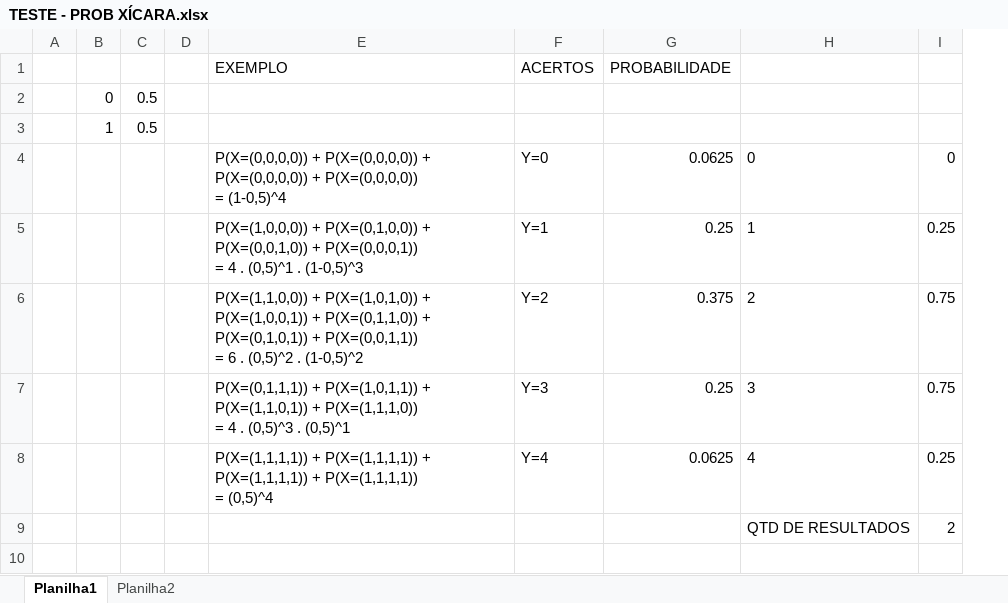
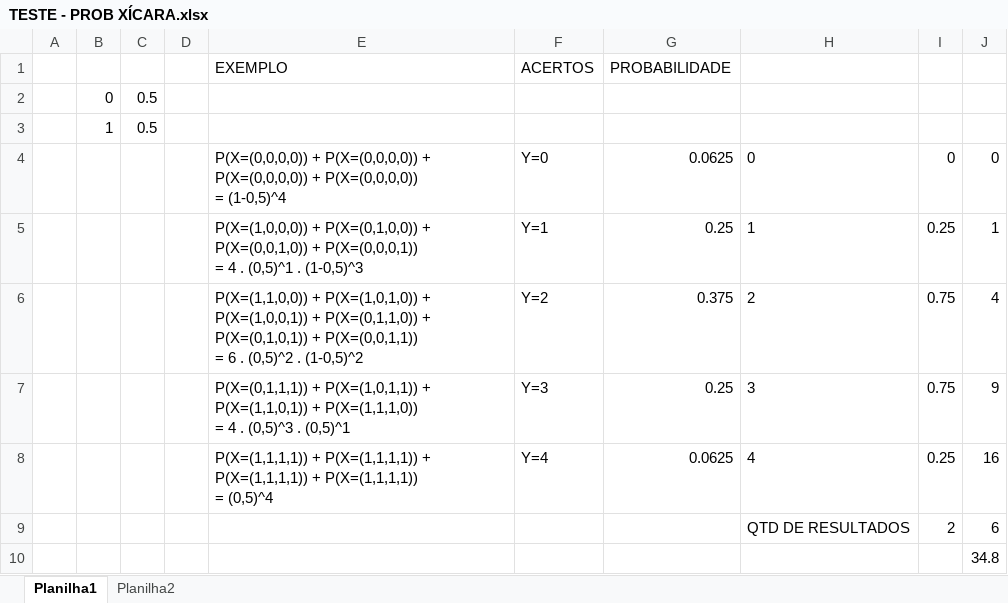
Before and after one commit to guilourenzo/mba-usp, an Excel workbook: ESTATÍSTICA PARA CIÊNCIA DE DADOS/AULA 2/TESTE - PROB XÍCARA.xlsx, sheet Planilha1, drawn as a sheet; values as stored, in another font and other column widths than the file's, no borders; the diff names each change by its address in the sheet, - before the commit and + after, or states it on an @@ line.

Commit message:
testes adicionais de probabilidade

```diff
--- a/ESTATÍSTICA PARA CIÊNCIA DE DADOS/AULA 2/TESTE - PROB XÍCARA.xlsx (sheet Planilha1)
+++ b/ESTATÍSTICA PARA CIÊNCIA DE DADOS/AULA 2/TESTE - PROB XÍCARA.xlsx (sheet Planilha1)
+column J, rows 4-9: 0 | 1 | 4 | 9 | 16 | 6
+row 10:  |  |  |  |  |  |  |  |  | 34.8
```
